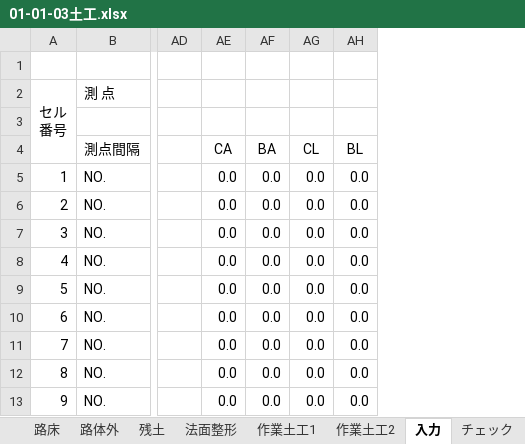
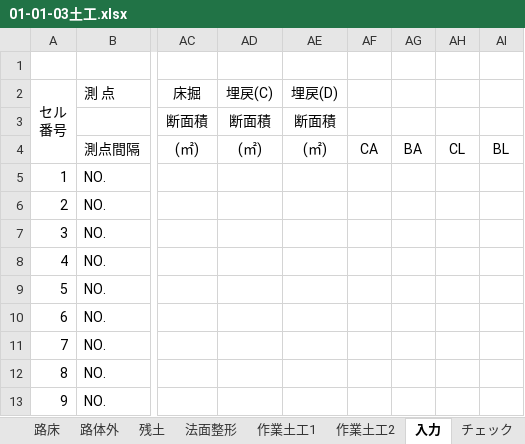
Before and after one commit to kyosukehomma/ezdxf_extractor_1, an Excel workbook: template/01-01-03土工.xlsx, sheet 入力, drawn as a sheet; only a part is shown, gaps mark what is left out; values as stored, in another font and other column widths than the file's, no borders; removed rows and columns are numbered as before the commit, all else as after; the diff names each change by its address in the sheet, - before the commit and + after, or states it on an @@ line.

```diff
--- a/template/01-01-03土工.xlsx (sheet 入力)
+++ b/template/01-01-03土工.xlsx (sheet 入力)
-column AD, empty
-column AE, rows 4-13: CA | 0.0 | 0.0 | 0.0 | 0.0 | 0.0 | 0.0 | 0.0 | 0.0 | 0.0
-column AF, rows 4-13: BA | 0.0 | 0.0 | 0.0 | 0.0 | 0.0 | 0.0 | 0.0 | 0.0 | 0.0
-column AG, rows 4-13: CL | 0.0 | 0.0 | 0.0 | 0.0 | 0.0 | 0.0 | 0.0 | 0.0 | 0.0
-column AH, rows 4-13: BL | 0.0 | 0.0 | 0.0 | 0.0 | 0.0 | 0.0 | 0.0 | 0.0 | 0.0
@@ column AC unhidden, rows 2-4: 床掘 | 断面積 | (㎡) @@
+column AD, rows 2-4: 埋戻(C) | 断面積 | (㎡)
+column AE, rows 2-4: 埋戻(D) | 断面積 | (㎡)
+column AF, row 4: CA
+column AG, row 4: BA
+column AH, row 4: CL
+column AI, row 4: BL
```
Also changed, not shown: sheet チェック, formulas that keep their value, 3 other files.
